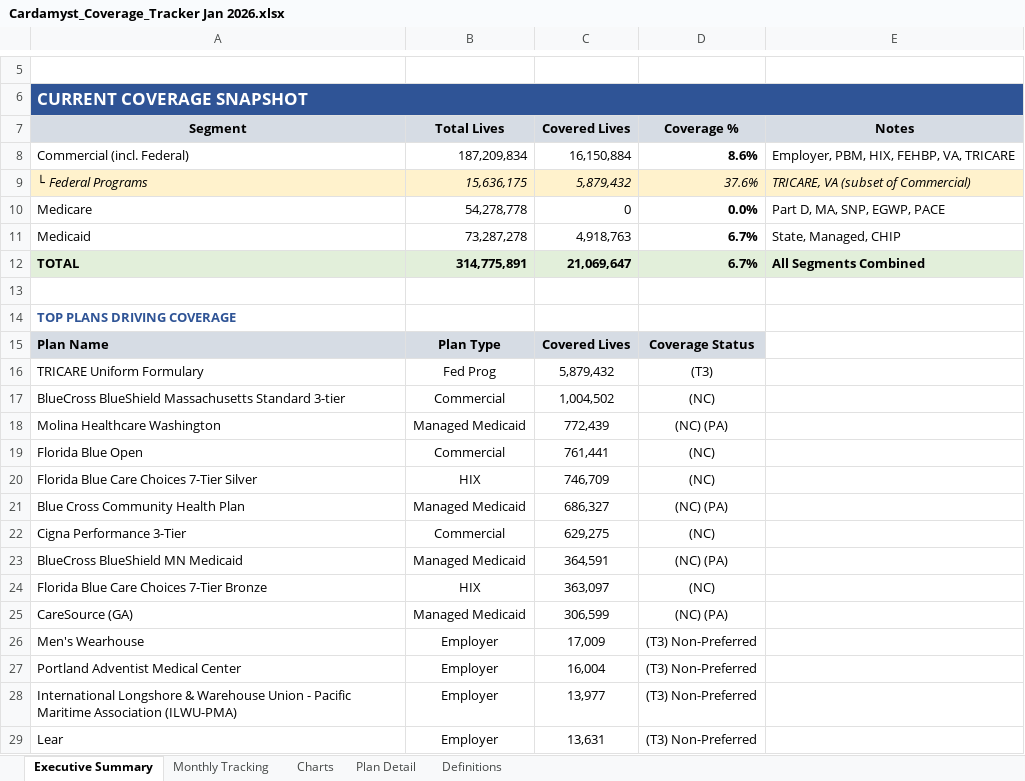
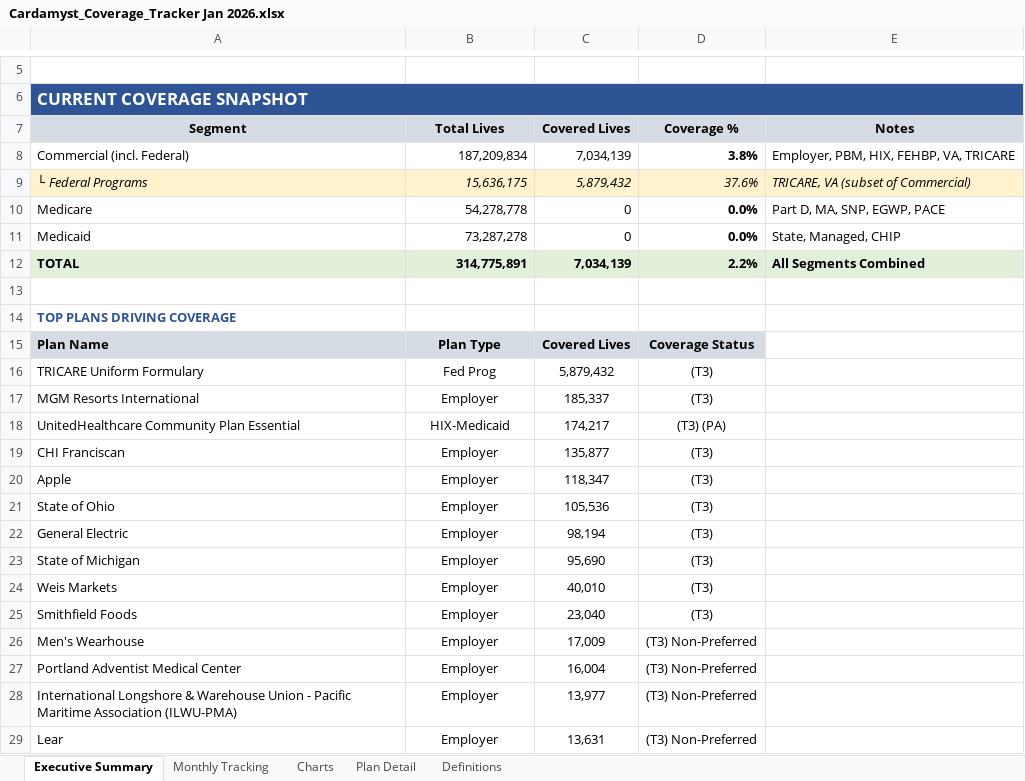
Before and after one commit to jferrante22/Cardamyst, an Excel workbook: Cardamyst_Coverage_Tracker Jan 2026.xlsx, sheet Executive Summary, drawn as a sheet; only a part is shown, gaps mark what is left out; values as stored, in another font and other column widths than the file's, no borders; removed rows and columns are numbered as before the commit, all else as after; the diff names each change by its address in the sheet, - before the commit and + after, or states it on an @@ line.

```diff
--- a/Cardamyst_Coverage_Tracker Jan 2026.xlsx (sheet Executive Summary)
+++ b/Cardamyst_Coverage_Tracker Jan 2026.xlsx (sheet Executive Summary)
-C8 (Covered Lives): 16,150,884
+C8 (Covered Lives): 7,034,139
-D8 (Coverage %): 8.6%
+D8 (Coverage %): 3.8%
-C11 (Covered Lives): 4,918,763
+C11 (Covered Lives): 0
-D11 (Coverage %): 6.7%
+D11 (Coverage %): 0.0%
-C12 (Covered Lives): 21,069,647
+C12 (Covered Lives): 7,034,139
-D12 (Coverage %): 6.7%
+D12 (Coverage %): 2.2%
-row 17: BlueCross BlueShield Massachusetts Standard 3-tier | Commercial | 1,004,502 | (NC)
-row 18: Molina Healthcare Washington | Managed Medicaid | 772,439 | (NC) (PA)
-row 19: Florida Blue Open | Commercial | 761,441 | (NC)
-row 20: Florida Blue Care Choices 7-Tier Silver | HIX | 746,709 | (NC)
-row 21: Blue Cross Community Health Plan | Managed Medicaid | 686,327 | (NC) (PA)
-row 22: Cigna Performance 3-Tier | Commercial | 629,275 | (NC)
-row 23: BlueCross BlueShield MN Medicaid | Managed Medicaid | 364,591 | (NC) (PA)
-row 24: Florida Blue Care Choices 7-Tier Bronze | HIX | 363,097 | (NC)
-row 25: CareSource (GA) | Managed Medicaid | 306,599 | (NC) (PA)
+row 17: MGM Resorts International | Employer | 185,337 | (T3)
+row 18: UnitedHealthcare Community Plan Essential | HIX-Medicaid | 174,217 | (T3) (PA)
+row 19: CHI Franciscan | Employer | 135,877 | (T3)
+row 20: Apple | Employer | 118,347 | (T3)
+row 21: State of Ohio | Employer | 105,536 | (T3)
+row 22: General Electric | Employer | 98,194 | (T3)
+row 23: State of Michigan | Employer | 95,690 | (T3)
+row 24: Weis Markets | Employer | 40,010 | (T3)
+row 25: Smithfield Foods | Employer | 23,040 | (T3)
```
Also changed, not shown: sheet Plan Detail, sheet Monthly Tracking, sheet Charts, charts or pictures, 4 other files.
